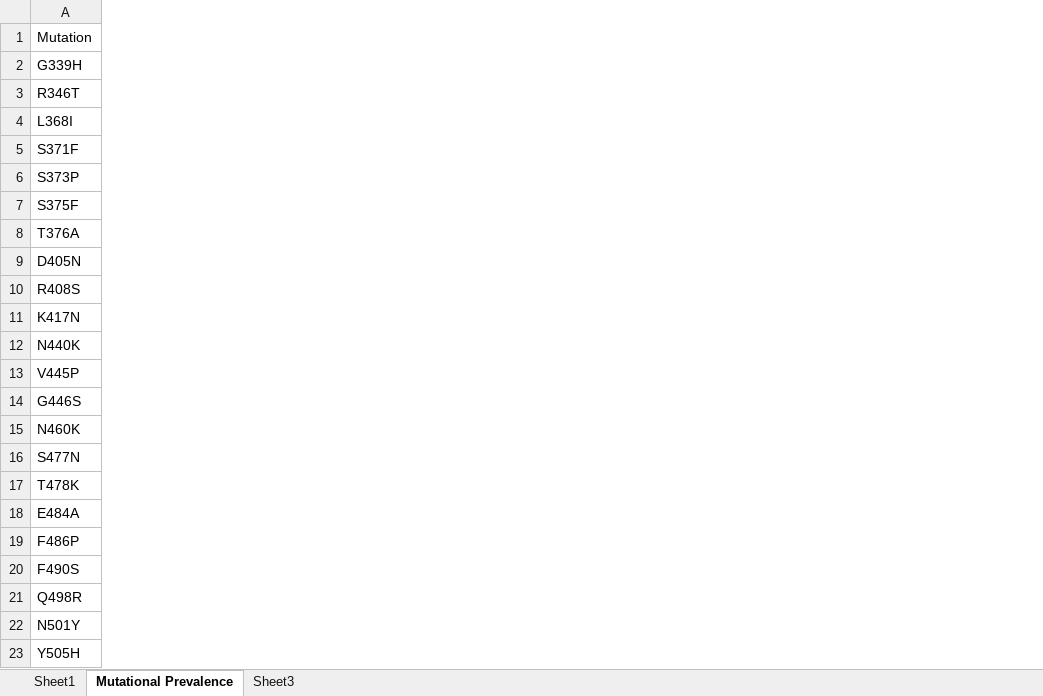
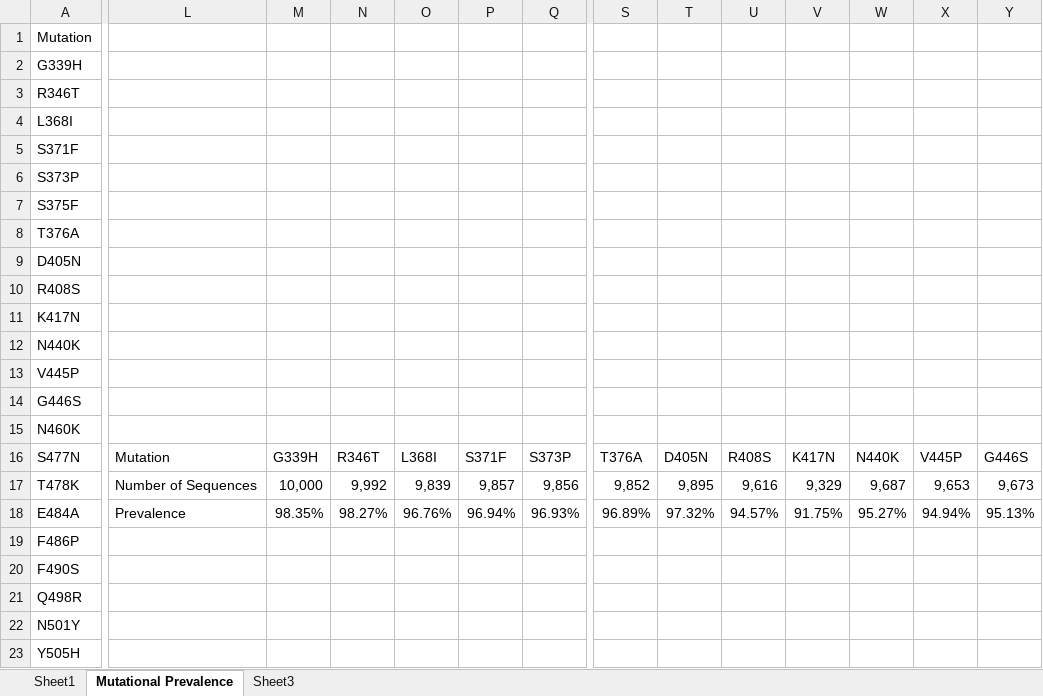
Before and after one commit to colbyford/SARS-CoV-2_B.1.1.529_Spike-RBD_Predictions, an Excel workbook: subvariants/XBB.1_recombination/RBD_mutations.xlsx, sheet Mutational Prevalence, drawn as a sheet; only a part is shown, gaps mark what is left out; values as stored, in another font and other column widths than the file's, no borders; charts and pictures not drawn; the diff covers the shown part only; the diff names each change by its address in the sheet, - before the commit and + after, or states it on an @@ line.

Commit message:
Update RBD_mutations.xlsx

```diff
--- a/subvariants/XBB.1_recombination/RBD_mutations.xlsx (sheet Mutational Prevalence)
+++ b/subvariants/XBB.1_recombination/RBD_mutations.xlsx (sheet Mutational Prevalence)
+column L, rows 16-18: Mutation | Number of Sequences | Prevalence
+column M, rows 16-18: G339H | 10,000 | 98.35%
+column N, rows 16-18: R346T | 9,992 | 98.27%
+column O, rows 16-18: L368I | 9,839 | 96.76%
+column P, rows 16-18: S371F | 9,857 | 96.94%
+column Q, rows 16-18: S373P | 9,856 | 96.93%
+column S, rows 16-18: T376A | 9,852 | 96.89%
+column T, rows 16-18: D405N | 9,895 | 97.32%
+column U, rows 16-18: R408S | 9,616 | 94.57%
+column V, rows 16-18: K417N | 9,329 | 91.75%
+column W, rows 16-18: N440K | 9,687 | 95.27%
+column X, rows 16-18: V445P | 9,653 | 94.94%
+column Y, rows 16-18: G446S | 9,673 | 95.13%
```
Also changed, not shown: 9 added columns, 6 removed columns and 3 edited cells elsewhere in this sheet, sheet Sheet3, charts or pictures.
